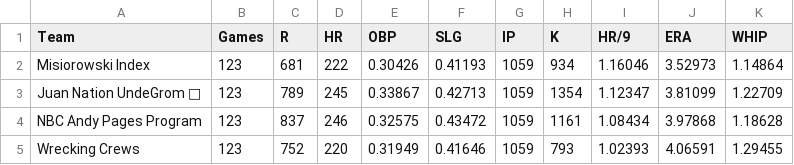
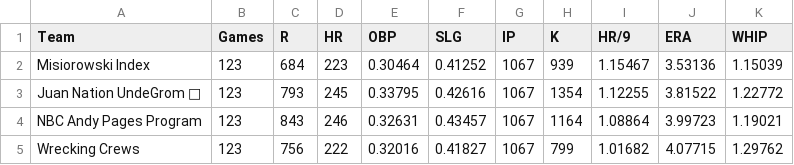
Before and after one commit to bkamisar/OttoneuAI, a CSV file: data/standings.csv, drawn as a sheet; only a part is shown; the diff covers the shown part only.

Commit message:
Auto-update standings 2026-08-18

```diff
--- a/data/standings.csv
+++ b/data/standings.csv
@@ -1,5 +1,5 @@
 Team,Games,R,HR,OBP,SLG,IP,K,HR/9,ERA,WHIP
-"Misiorowski Index",123,681,222,0.30426,0.41193,1059,934,1.16046,3.52973,1.14864
-"Juan Nation UndeGrom 🫡",123,789,245,0.33867,0.42713,1059,1354,1.12347,3.81099,1.22709
-"NBC Andy Pages Program",123,837,246,0.32575,0.43472,1059,1161,1.08434,3.97868,1.18628
-"Wrecking Crews",123,752,220,0.31949,0.41646,1059,793,1.02393,4.06591,1.29455
+"Misiorowski Index",123,684,223,0.30464,0.41252,1067,939,1.15467,3.53136,1.15039
+"Juan Nation UndeGrom 🫡",123,793,245,0.33795,0.42616,1067,1354,1.12255,3.81522,1.22772
+"NBC Andy Pages Program",123,843,246,0.32631,0.43457,1067,1164,1.08864,3.99723,1.19021
+"Wrecking Crews",123,756,222,0.32016,0.41827,1067,799,1.01682,4.07715,1.29762
```
Also changed, not shown: 69 edited cells elsewhere in this file.
